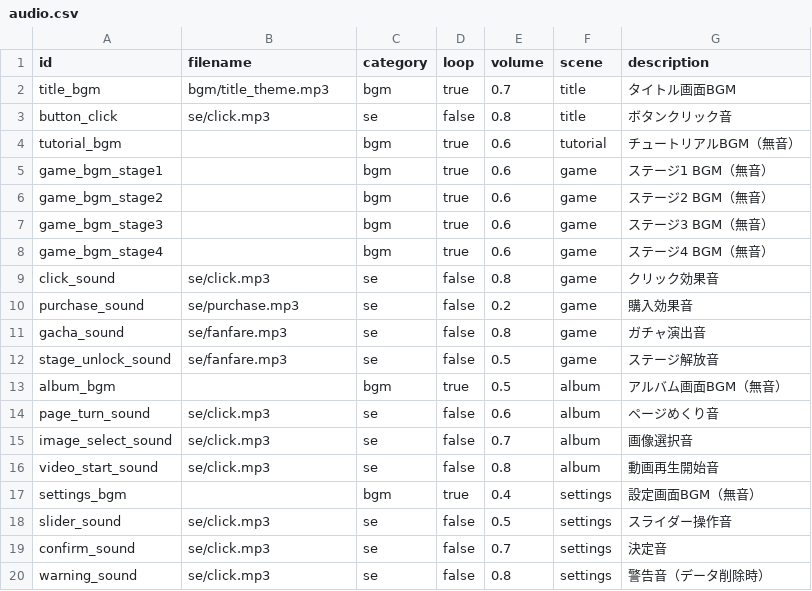
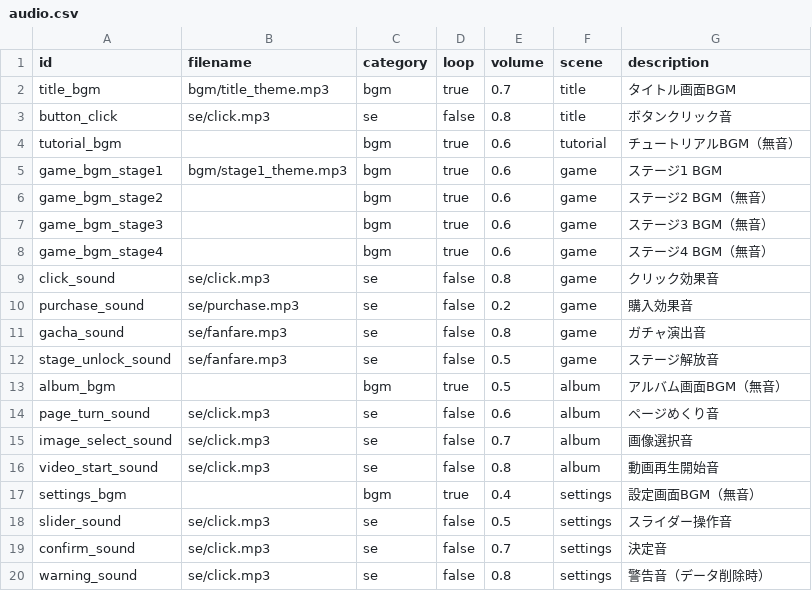
Before and after one commit to MIZ437/AfterSchool-Clicker, a CSV file: assets/data/audio.csv, drawn as a sheet.

```diff
--- a/assets/data/audio.csv
+++ b/assets/data/audio.csv
@@ -4,3 +4,3 @@ button_click,se/click.mp3,se,false,0.8,title,ボタンクリック音
 tutorial_bgm,,bgm,true,0.6,tutorial,チュートリアルBGM（無音）
-game_bgm_stage1,,bgm,true,0.6,game,ステージ1 BGM（無音）
+game_bgm_stage1,bgm/stage1_theme.mp3,bgm,true,0.6,game,ステージ1 BGM
 game_bgm_stage2,,bgm,true,0.6,game,ステージ2 BGM（無音）
```
Also changed, not shown: 3 other files.
